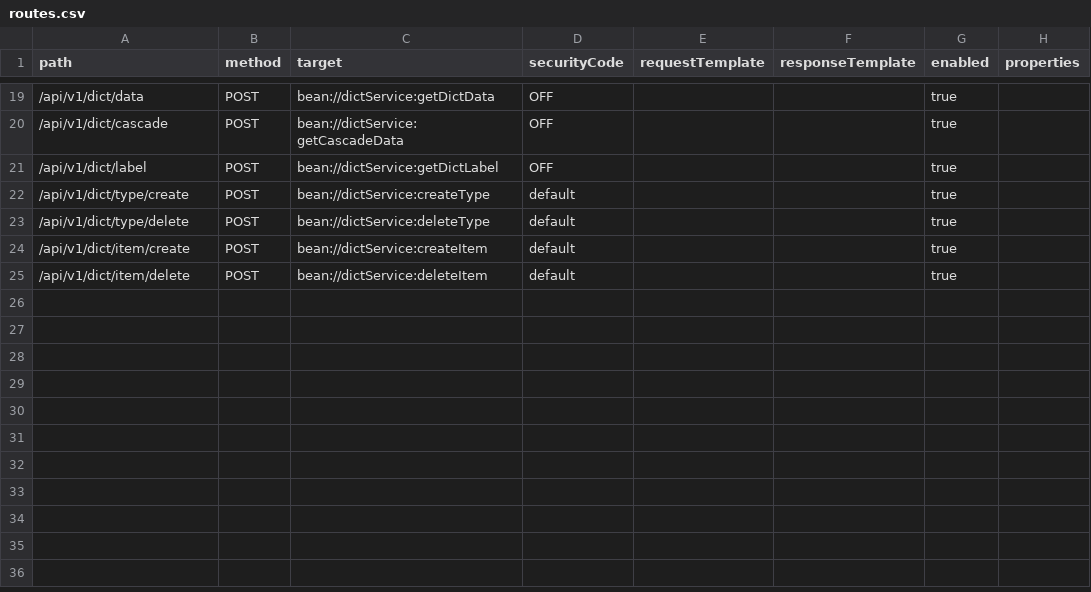
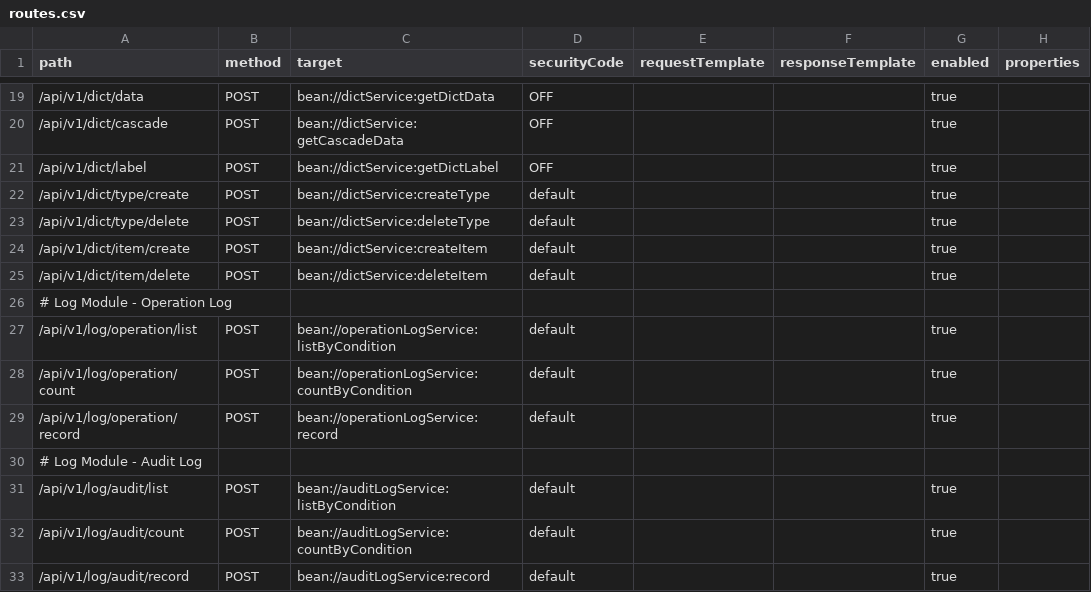
Before and after one commit to loadup-cloud/loadup-framework, a CSV file: loadup-application/src/main/resources/gateway-config/routes.csv, drawn as a sheet; only a part is shown, gaps mark what is left out; the diff names each change by its address in the sheet, - before the commit and + after, or states it on an @@ line.

Commit message:
feat: implement log module with operation and audit logging capabilities

```diff
--- a/loadup-application/src/main/resources/gateway-config/routes.csv
+++ b/loadup-application/src/main/resources/gateway-config/routes.csv
+row 26: # Log Module - Operation Log
+row 27: /api/v1/log/operation/list | POST | bean://operationLogService:listByCondition | default |  |  | true
+row 28: /api/v1/log/operation/count | POST | bean://operationLogService:countByCondition | default |  |  | true
+row 29: /api/v1/log/operation/record | POST | bean://operationLogService:record | default |  |  | true
+row 30: # Log Module - Audit Log
+row 31: /api/v1/log/audit/list | POST | bean://auditLogService:listByCondition | default |  |  | true
+row 32: /api/v1/log/audit/count | POST | bean://auditLogService:countByCondition | default |  |  | true
+row 33: /api/v1/log/audit/record | POST | bean://auditLogService:record | default |  |  | true
```
Also changed, not shown: 43 other files.
